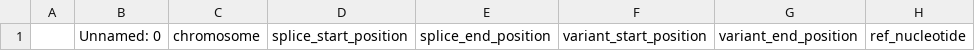
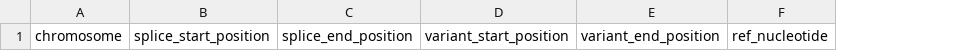
Before and after one commit to duttaprat/DeepStreamlit, a TSV file: data/Brain/Splice_Sites/sanger_raw_pindel_combined_Splice_Sites_ClinVar_Information.tsv, drawn as a sheet; only a part is shown; the diff names each change by its address in the sheet, - before the commit and + after, or states it on an @@ line.

```diff
--- a/data/Brain/Splice_Sites/sanger_raw_pindel_combined_Splice_Sites_ClinVar_Information.tsv
+++ b/data/Brain/Splice_Sites/sanger_raw_pindel_combined_Splice_Sites_ClinVar_Information.tsv
-column A, empty
-column B, row 1: Unnamed: 0
```
Also changed, not shown: data/Brain/Splice_Sites/CaVEMan_combined_Splice_Sites_Variants_frequency_with_gene_information.tsv, 2 other files.
